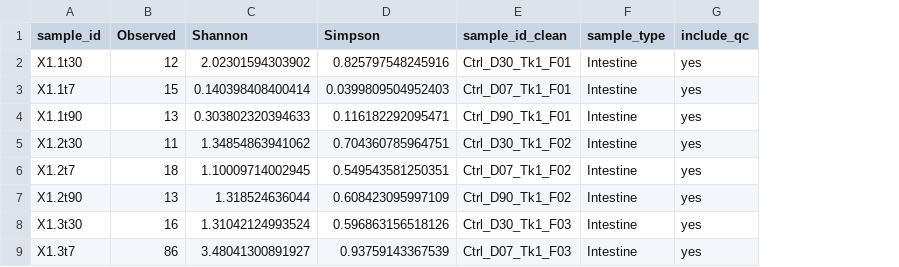
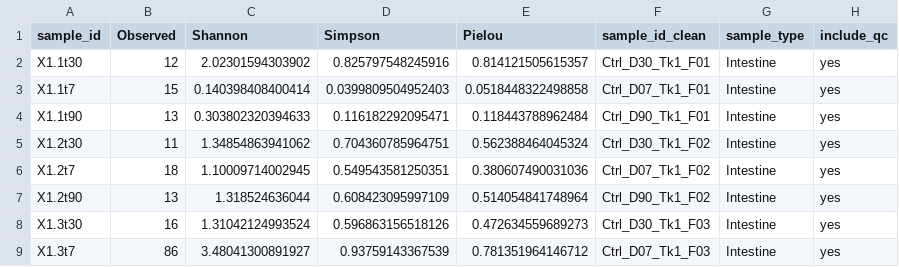
Before and after one commit to dcosimber/descartes_exp2, a CSV file: assets/results/06_alpha_diversity/tables/alpha_diversity_asv.csv, drawn as a sheet; only a part is shown; the diff names each change by its address in the sheet, - before the commit and + after, or states it on an @@ line.

```diff
--- a/assets/results/06_alpha_diversity/tables/alpha_diversity_asv.csv
+++ b/assets/results/06_alpha_diversity/tables/alpha_diversity_asv.csv
+column E (Pielou), rows 2-9: 0.814121505615357 | 0.0518448322498858 | 0.118443788962484 | 0.562388464045324 | 0.380607490031036 | 0.514054841748964 | 0.472634559689273 | 0.781351964146712
```
Also changed, not shown: assets/results/06_alpha_diversity/tables/alpha_diversity.csv, assets/results/06_alpha_diversity/tables/alpha_diversity_genus.csv, 27 other files.
